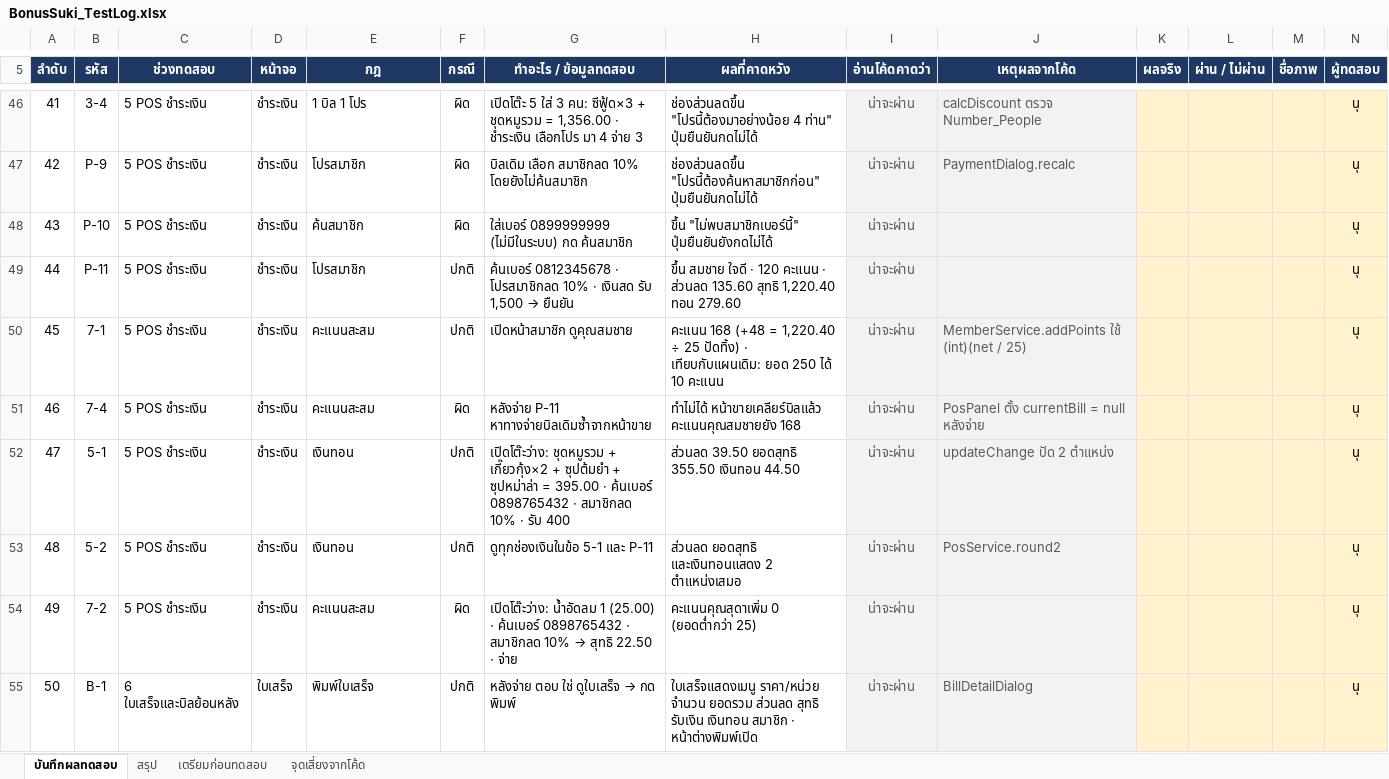
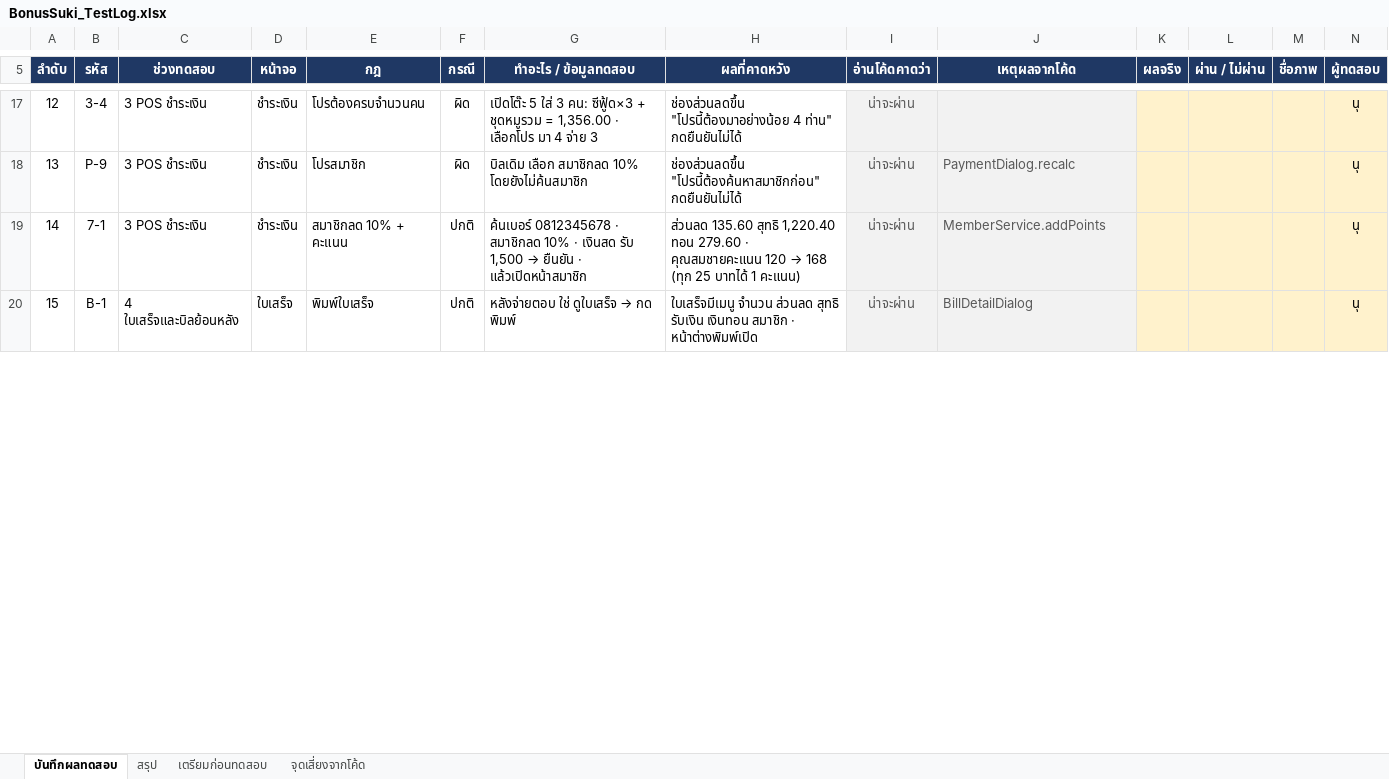
Before and after one commit to beaternew/projectMookata, an Excel workbook: test-plan/BonusSuki_TestLog.xlsx, sheet บันทึกผลทดสอบ, drawn as a sheet; only a part is shown, gaps mark what is left out; values as stored, in another font and other column widths than the file's, no borders; conditional formats not drawn; removed rows and columns are numbered as before the commit, all else as after; rows hold the shown columns only; the diff covers the shown part only; the diff names each change by its address in the sheet, - before the commit and + after, or states it on an @@ line.

```diff
--- a/test-plan/BonusSuki_TestLog.xlsx (sheet บันทึกผลทดสอบ)
+++ b/test-plan/BonusSuki_TestLog.xlsx (sheet บันทึกผลทดสอบ)
@@ column A (ลำดับ) renumbered between rows 1 and 45 @@
-C17:C18 (ช่วงทดสอบ): 5 POS ชำระเงิน
+C17:C18 (ช่วงทดสอบ): 3 POS ชำระเงิน
-E17 (กฎ): 1 บิล 1 โปร
+E17 (กฎ): โปรต้องครบจำนวนคน
-G17 (ทำอะไร / ข้อมูลทดสอบ): …1,356.00 · ชำระเงิน เลือกโปร มา…
+G17 (ทำอะไร / ข้อมูลทดสอบ): …1,356.00 · เลือกโปร มา…
-H17 (ผลที่คาดหวัง): …4 ท่าน" ปุ่มยืนยันกดไม่ได้
+H17 (ผลที่คาดหวัง): …4 ท่าน" กดยืนยันไม่ได้
-J17 (เหตุผลจากโค้ด): calcDiscount ตรวจ Number_People
+J17 (เหตุผลจากโค้ด): (empty)
-H18 (ผลที่คาดหวัง): ช่องส่วนลดขึ้น "โปรนี้ต้องค้นหาสมาชิกก่อน" ปุ่มยืนยันกดไม่ได้
+H18 (ผลที่คาดหวัง): ช่องส่วนลดขึ้น "โปรนี้ต้องค้นหาสมาชิกก่อน" กดยืนยันไม่ได้
-row 48: 43 | P-10 | 5 POS ชำระเงิน | ชำระเงิน | ค้นสมาชิก | ผิด | ใส่เบอร์ 0899999999 (ไม่มีในระบบ) กด ค้นสมาชิก | ขึ้น "ไม่พบสมาชิกเบอร์นี้" ปุ่มยืนยันยังกดไม่ได้ | น่าจะผ่าน |  |  |  |  | นุ
-row 49: 44 | P-11 | 5 POS ชำระเงิน | ชำระเงิน | โปรสมาชิก | ปกติ | ค้นเบอร์ 0812345678 · โปรสมาชิกลด 10% · เงินสด รับ 1,500 → ยืนยัน | ขึ้น สมชาย ใจดี · 120 คะแนน · ส่วนลด 135.60 สุทธิ 1,220.40 ทอน 279.60 | น่าจะผ่าน |  |  |  |  | นุ
-C19 (ช่วงทดสอบ): 5 POS ชำระเงิน
+C19 (ช่วงทดสอบ): 3 POS ชำระเงิน
-E19 (กฎ): คะแนนสะสม
+E19 (กฎ): สมาชิกลด 10% + คะแนน
@@ G19 (ทำอะไร / ข้อมูลทดสอบ): เปิดหน้าสมาชิก ดูคุณสมชาย → ค้นเบอร์ 0812345678 · สมาชิกลด 10% · เงินสด รับ 1,500 → ยืนยัน · แล้วเปิดหน้าสมาชิก @@
@@ H19 (ผลที่คาดหวัง): คะแนน 168 (+48 = 1,220.40 ÷ 25 ปัดทิ้ง) · เทียบกับแผนเดิม: ยอด 250 ได้ 10 คะแนน → ส่วนลด 135.60 สุทธิ 1,220.40 ทอน 279.60 · คุณสมชายคะแนน 120 → 168 (ทุก 25 บาทได้ 1 คะแนน) @@
-J19 (เหตุผลจากโค้ด): MemberService.addPoints ใช้ (int)(net / 25)
+J19 (เหตุผลจากโค้ด): MemberService.addPoints
-row 51: 46 | 7-4 | 5 POS ชำระเงิน | ชำระเงิน | คะแนนสะสม | ผิด | หลังจ่าย P-11 หาทางจ่ายบิลเดิมซ้ำจากหน้าขาย | ทำไม่ได้ หน้าขายเคลียร์บิลแล้ว คะแนนคุณสมชายยัง 168 | น่าจะผ่าน | PosPanel ตั้ง currentBill = null หลังจ่าย |  |  |  | นุ
-row 52: 47 | 5-1 | 5 POS ชำระเงิน | ชำระเงิน | เงินทอน | ปกติ | เปิดโต๊ะว่าง: ชุดหมูรวม + เกี๊ยวกุ้ง×2 + ซุปต้มยำ + ซุปหม่าล่า = 395.00 · ค้นเบอร์ 0898765432 · สมาชิกลด 10% · รับ 400 | ส่วนลด 39.50 ยอดสุทธิ 355.50 เงินทอน 44.50 | น่าจะผ่าน | updateChange ปัด 2 ตำแหน่ง |  |  |  | นุ
-row 53: 48 | 5-2 | 5 POS ชำระเงิน | ชำระเงิน | เงินทอน | ปกติ | ดูทุกช่องเงินในข้อ 5-1 และ P-11 | ส่วนลด ยอดสุทธิ และเงินทอนแสดง 2 ตำแหน่งเสมอ | น่าจะผ่าน | PosService.round2 |  |  |  | นุ
-row 54: 49 | 7-2 | 5 POS ชำระเงิน | ชำระเงิน | คะแนนสะสม | ผิด | เปิดโต๊ะว่าง: น้ำอัดลม 1 (25.00) · ค้นเบอร์ 0898765432 · สมาชิกลด 10% → สุทธิ 22.50 · จ่าย | คะแนนคุณสุดาเพิ่ม 0 (ยอดต่ำกว่า 25) | น่าจะผ่าน |  |  |  |  | นุ
-C20 (ช่วงทดสอบ): 6 ใบเสร็จและบิลย้อนหลัง
+C20 (ช่วงทดสอบ): 4 ใบเสร็จและบิลย้อนหลัง
@@ G20 (ทำอะไร / ข้อมูลทดสอบ): หลังจ่าย ตอบ ใช่ ดูใบเสร็จ → กด พิมพ์ → หลังจ่ายตอบ ใช่ ดูใบเสร็จ → กด พิมพ์ @@
-H20 (ผลที่คาดหวัง): ใบเสร็จแสดงเมนู ราคา/หน่วย จำนวน ยอดรวม ส่วนลด สุทธิ…
+H20 (ผลที่คาดหวัง): ใบเสร็จมีเมนู จำนวน ส่วนลด สุทธิ…
```
Also changed, not shown: 6 added rows, 91 removed rows and 110 edited cells elsewhere in this sheet, sheet สรุป, sheet จุดเสี่ยงจากโค้ด, sheet เตรียมก่อนทดสอบ, 3 other files.
